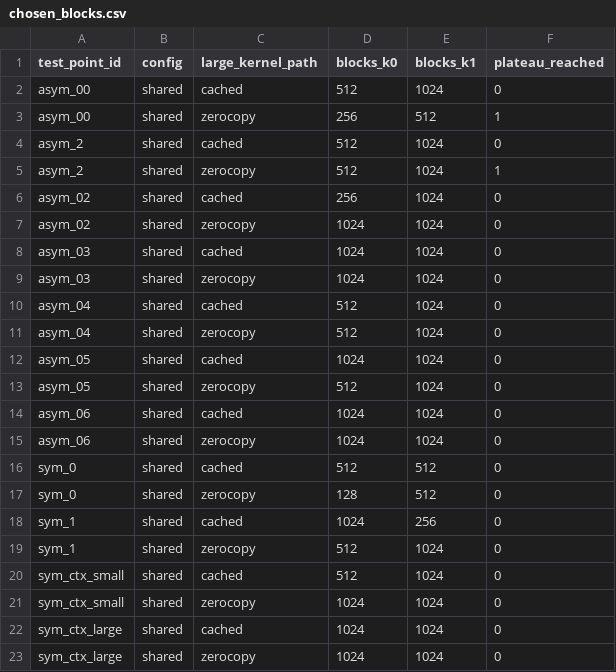
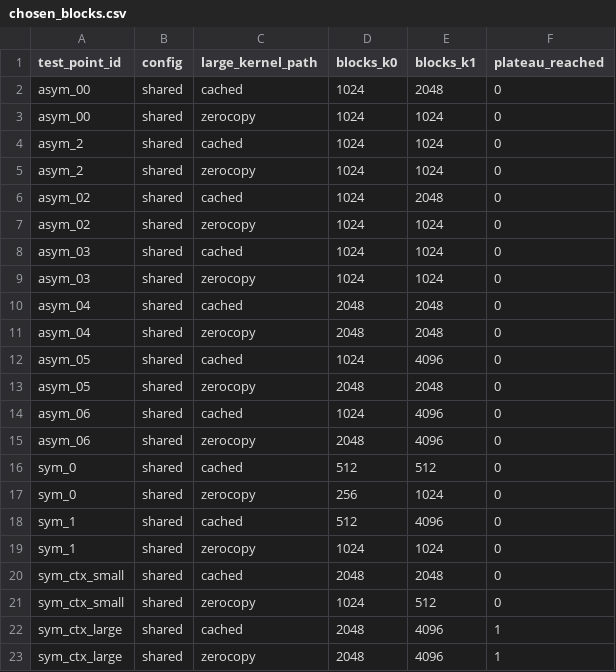
Before and after one commit to chanhwi-s/memory_in_tegra, a CSV file: experiments/04_zero_copy/results/chosen_blocks.csv, drawn as a sheet.

```diff
--- a/experiments/04_zero_copy/results/chosen_blocks.csv
+++ b/experiments/04_zero_copy/results/chosen_blocks.csv
@@ -1,7 +1,7 @@
 test_point_id,config,large_kernel_path,blocks_k0,blocks_k1,plateau_reached
-asym_00,shared,cached,512,1024,0
-asym_00,shared,zerocopy,256,512,1
-asym_2,shared,cached,512,1024,0
-asym_2,shared,zerocopy,512,1024,1
-asym_02,shared,cached,256,1024,0
+asym_00,shared,cached,1024,2048,0
+asym_00,shared,zerocopy,1024,1024,0
+asym_2,shared,cached,1024,1024,0
+asym_2,shared,zerocopy,1024,1024,0
+asym_02,shared,cached,1024,2048,0
 asym_02,shared,zerocopy,1024,1024,0
@@ -9,15 +9,15 @@ asym_03,shared,cached,1024,1024,0
 asym_03,shared,zerocopy,1024,1024,0
-asym_04,shared,cached,512,1024,0
-asym_04,shared,zerocopy,512,1024,0
-asym_05,shared,cached,1024,1024,0
-asym_05,shared,zerocopy,512,1024,0
-asym_06,shared,cached,1024,1024,0
-asym_06,shared,zerocopy,1024,1024,0
+asym_04,shared,cached,2048,2048,0
+asym_04,shared,zerocopy,2048,2048,0
+asym_05,shared,cached,1024,4096,0
+asym_05,shared,zerocopy,2048,2048,0
+asym_06,shared,cached,1024,4096,0
+asym_06,shared,zerocopy,2048,4096,0
 sym_0,shared,cached,512,512,0
-sym_0,shared,zerocopy,128,512,0
-sym_1,shared,cached,1024,256,0
-sym_1,shared,zerocopy,512,1024,0
-sym_ctx_small,shared,cached,512,1024,0
-sym_ctx_small,shared,zerocopy,1024,1024,0
-sym_ctx_large,shared,cached,1024,1024,0
-sym_ctx_large,shared,zerocopy,1024,1024,0
+sym_0,shared,zerocopy,256,1024,0
+sym_1,shared,cached,512,4096,0
+sym_1,shared,zerocopy,1024,1024,0
+sym_ctx_small,shared,cached,2048,2048,0
+sym_ctx_small,shared,zerocopy,1024,512,0
+sym_ctx_large,shared,cached,2048,4096,1
+sym_ctx_large,shared,zerocopy,2048,4096,1
```
Also changed, not shown: experiments/01_single_kernel_size/results/phase1_results.csv, experiments/02_two_kernel_size/results/phase2_results.csv, 50 other files.
